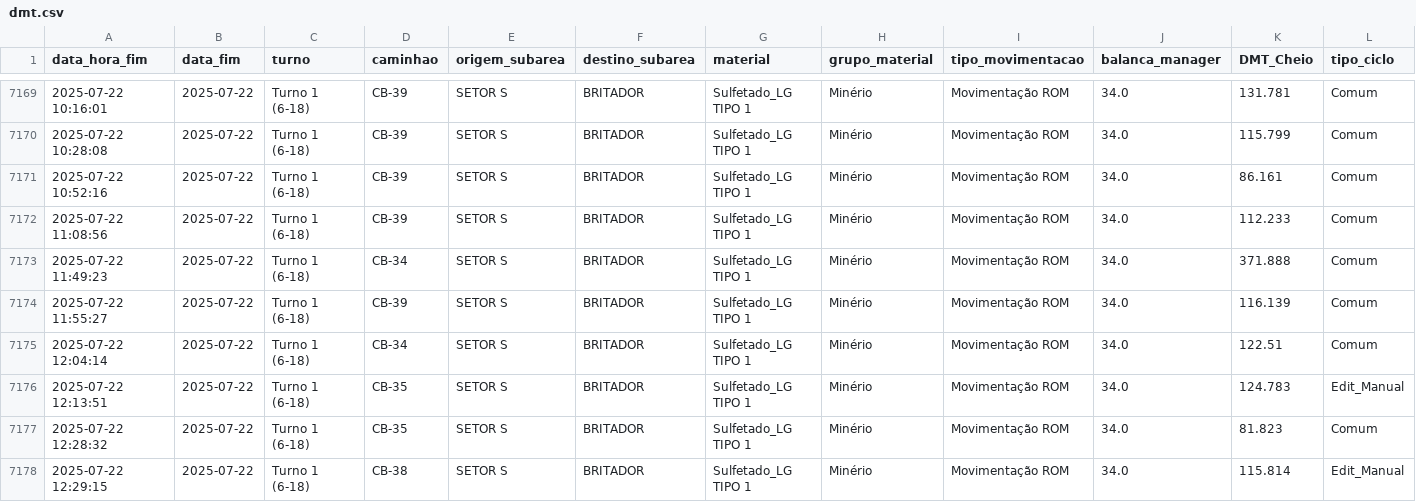
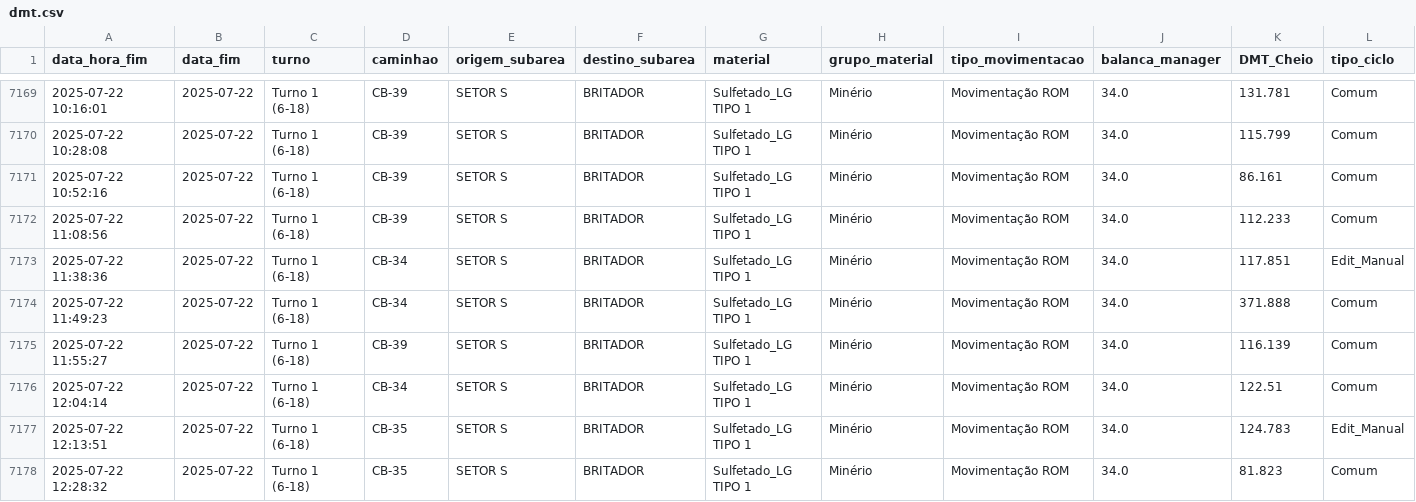
Before and after one commit to eduardosoros/app_controle_dmt, a CSV file: dados/dmt.csv, drawn as a sheet; only a part is shown, gaps mark what is left out; removed rows and columns are numbered as before the commit, all else as after; the diff names each change by its address in the sheet, - before the commit and + after, or states it on an @@ line.

Commit message:
Atualização automática via DSN de Usuário

```diff
--- a/dados/dmt.csv
+++ b/dados/dmt.csv
+row 7173: 2025-07-22 11:38:36 | 2025-07-22 | Turno 1 (6-18) | CB-34 | SETOR S | BRITADOR | Sulfetado_LG TIPO 1 | Minério | Movimentação ROM | 34.0 | 117.851 | Edit_Manual
-row 7178: 2025-07-22 12:29:15 | 2025-07-22 | Turno 1 (6-18) | CB-38 | SETOR S | BRITADOR | Sulfetado_LG TIPO 1 | Minério | Movimentação ROM | 34.0 | 115.814 | Edit_Manual
```
